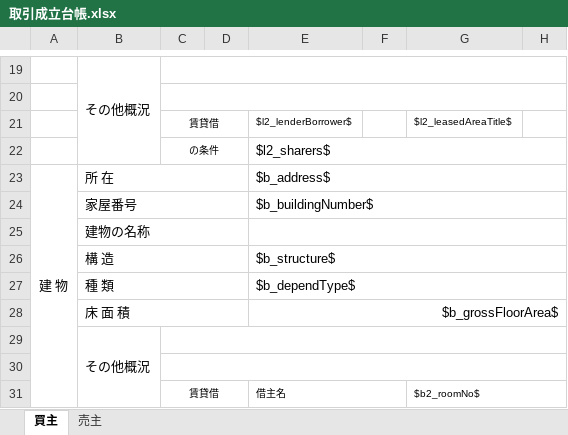
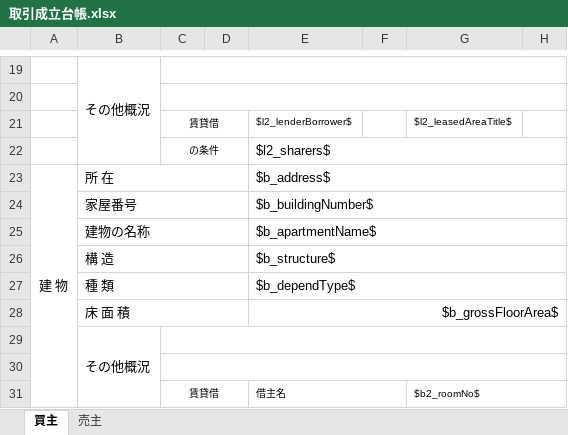
Before and after one commit to wavesyncjp/kbs_backend, an Excel workbook: template/取引成立台帳.xlsx, sheet 買主, drawn as a sheet; only a part is shown, gaps mark what is left out; values as stored, in another font and other column widths than the file's, no borders; the diff names each change by its address in the sheet, - before the commit and + after, or states it on an @@ line.

```diff
--- a/template/取引成立台帳.xlsx (sheet 買主)
+++ b/template/取引成立台帳.xlsx (sheet 買主)
-E25: (empty)
+E25: $b_apartmentName$
```
Also changed, not shown: template/取引成立台帳（賃貸）.xlsx, template/買取決済.xlsx, 12 other files.
